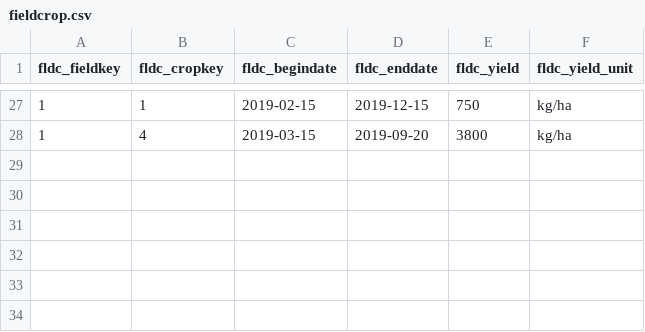
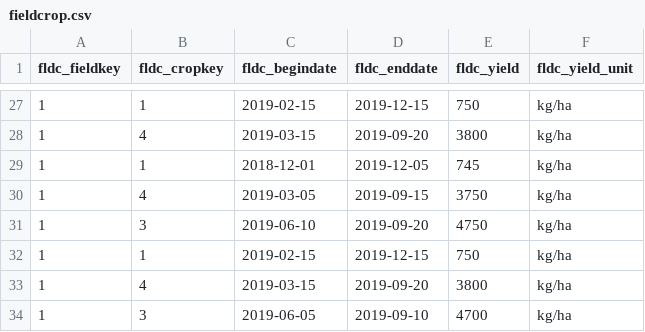
Before and after one commit to Aryan-Virdi/Agricultural-Information-Management-System, a CSV file: main/data/fieldcrop.csv, drawn as a sheet; only a part is shown, gaps mark what is left out.

```diff
--- a/main/data/fieldcrop.csv
+++ b/main/data/fieldcrop.csv
@@ -28 +28,7 @@ fldc_fieldkey,fldc_cropkey,fldc_begindate,fldc_enddate,fldc_yield,fldc_yield_uni
 1,4,2019-03-15,2019-09-20,3800,"kg/ha"
+1,1,2018-12-01,2019-12-05,745,"kg/ha"
+1,4,2019-03-05,2019-09-15,3750,"kg/ha"
+1,3,2019-06-10,2019-09-20,4750,"kg/ha"
+1,1,2019-02-15,2019-12-15,750,"kg/ha"
+1,4,2019-03-15,2019-09-20,3800,"kg/ha"
+1,3,2019-06-05,2019-09-10,4700,"kg/ha"
```
Also changed, not shown: main/data/fieldmaintenance.csv, main/data/soilsample.csv.
